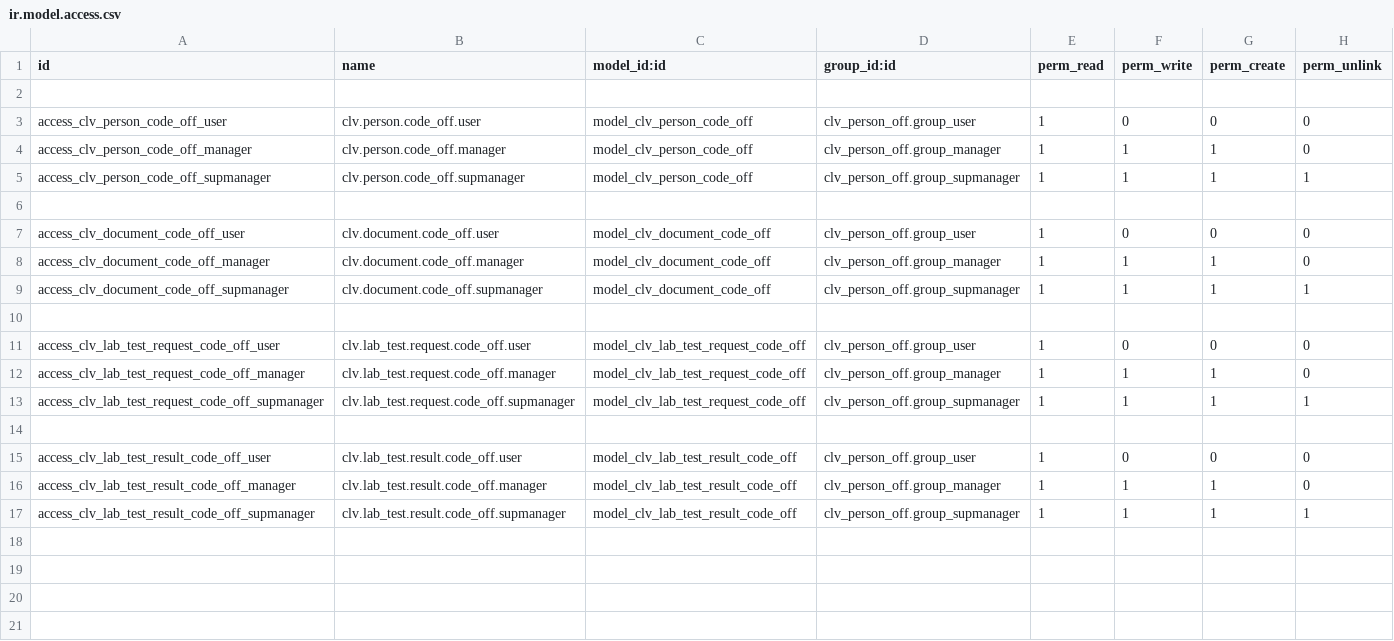
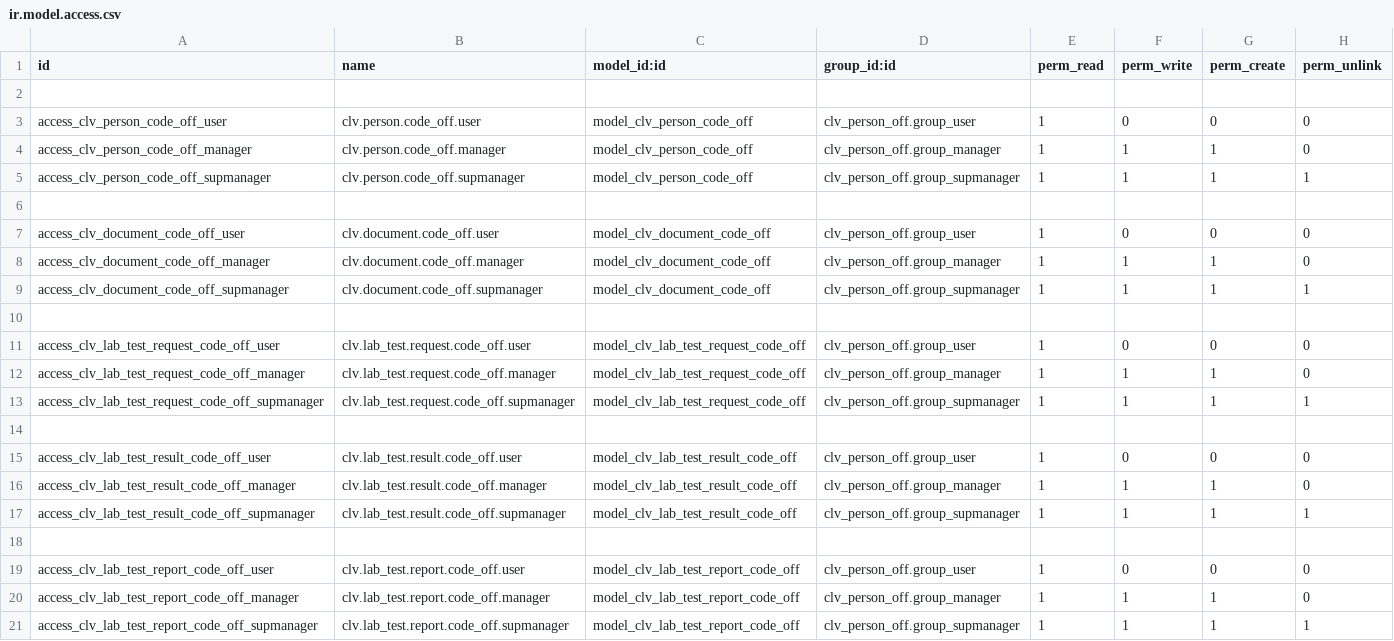
Before and after one commit to CLVsol/clvsol_odoo_addons_jcafb, a CSV file: clv_person_off_jcafb/security/ir.model.access.csv, drawn as a sheet; the diff names each change by its address in the sheet, - before the commit and + after, or states it on an @@ line.

Commit message:
[IMP] clv_person_off_jcafb (ADD lab_test_report_code_off)

```diff
--- a/clv_person_off_jcafb/security/ir.model.access.csv
+++ b/clv_person_off_jcafb/security/ir.model.access.csv
+row 18: (empty)
+row 19: access_clv_lab_test_report_code_off_user | clv.lab_test.report.code_off.user | model_clv_lab_test_report_code_off | clv_person_off.group_user | 1 | 0 | 0 | 0
+row 20: access_clv_lab_test_report_code_off_manager | clv.lab_test.report.code_off.manager | model_clv_lab_test_report_code_off | clv_person_off.group_manager | 1 | 1 | 1 | 0
+row 21: access_clv_lab_test_report_code_off_supmanager | clv.lab_test.report.code_off.supmanager | model_clv_lab_test_report_code_off | clv_person_off.group_supmanager | 1 | 1 | 1 | 1
```
Also changed, not shown: 5 other files.
